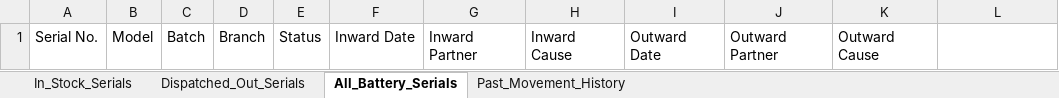
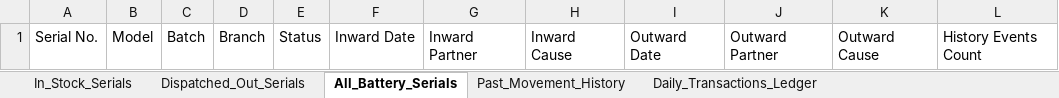
Before and after one commit to piyushCS201083/stock-management, an Excel workbook: data/backups/latest_serial_history.xlsx, sheet All_Battery_Serials, drawn as a sheet; values as stored, in another font and other column widths than the file's, no borders; the diff names each change by its address in the sheet, - before the commit and + after, or states it on an @@ line.

```diff
--- a/data/backups/latest_serial_history.xlsx (sheet All_Battery_Serials)
+++ b/data/backups/latest_serial_history.xlsx (sheet All_Battery_Serials)
+sheet tab: Daily_Transactions_Ledger
-L1: (empty)
+L1: History Events Count
```
Also changed, not shown: sheet Past_Movement_History, 14 other files.
